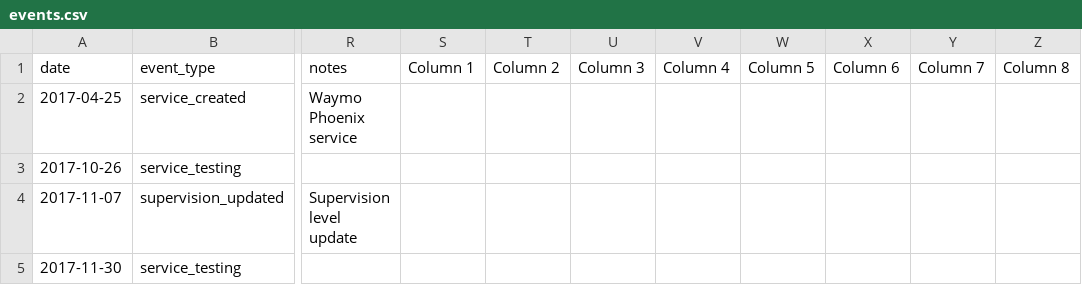
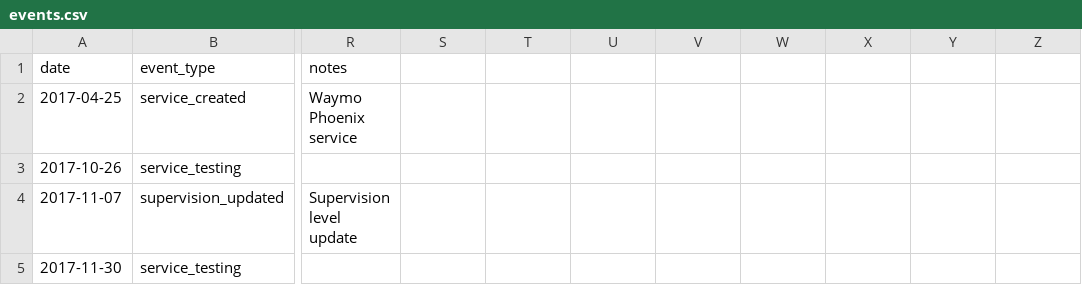
Before and after one commit to jacksonlester/av-map-data, a CSV file: events.csv, drawn as a sheet; only a part is shown, gaps mark what is left out; the diff names each change by its address in the sheet, - before the commit and + after, or states it on an @@ line.

Commit message:
removing extra columns

```diff
--- a/events.csv
+++ b/events.csv
-S1: Column 1
+S1: (empty)
-T1: Column 2
+T1: (empty)
-U1: Column 3
+U1: (empty)
-V1: Column 4
+V1: (empty)
-W1: Column 5
+W1: (empty)
-X1: Column 6
+X1: (empty)
-Y1: Column 7
+Y1: (empty)
-Z1: Column 8
+Z1: (empty)
```
